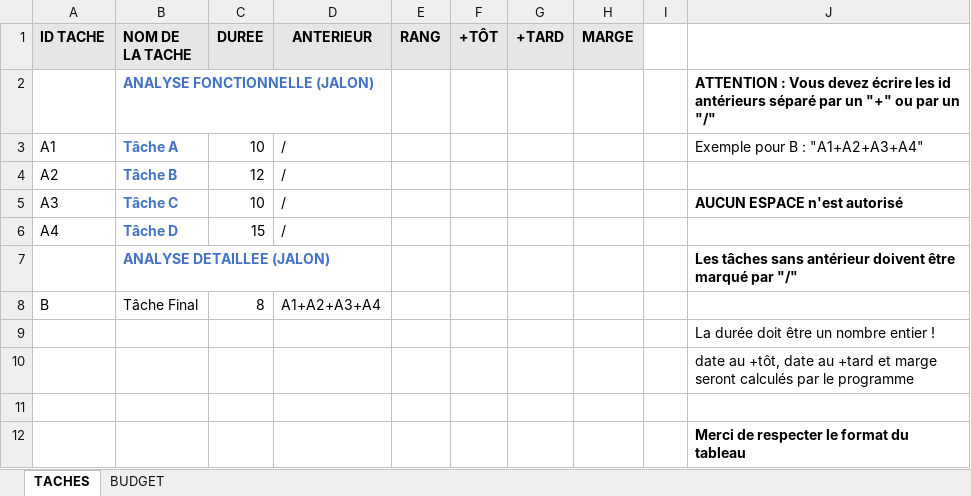
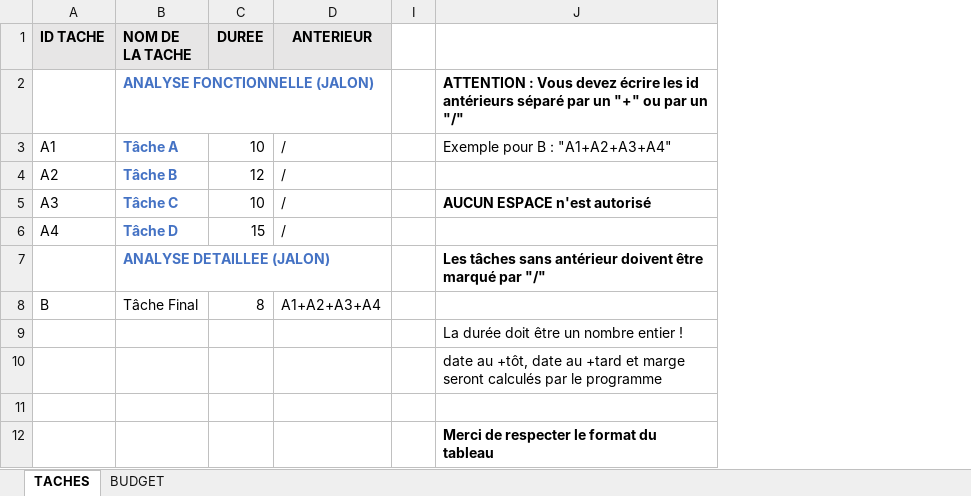
Before and after one commit to FaustinM/pert-generator, an Excel workbook: Modele_Liste_Tache.xlsx, sheet TACHES, drawn as a sheet; values as stored, in another font and other column widths than the file's, no borders; the diff names each change by its address in the sheet, - before the commit and + after, or states it on an @@ line.

```diff
--- a/Modele_Liste_Tache.xlsx (sheet TACHES)
+++ b/Modele_Liste_Tache.xlsx (sheet TACHES)
@@ column E (RANG) hidden, empty @@
@@ column F (+TÔT) hidden, empty @@
@@ column G (+TARD) hidden, empty @@
@@ column H (MARGE) hidden, empty @@
```
Also changed, not shown: 16 other files.
